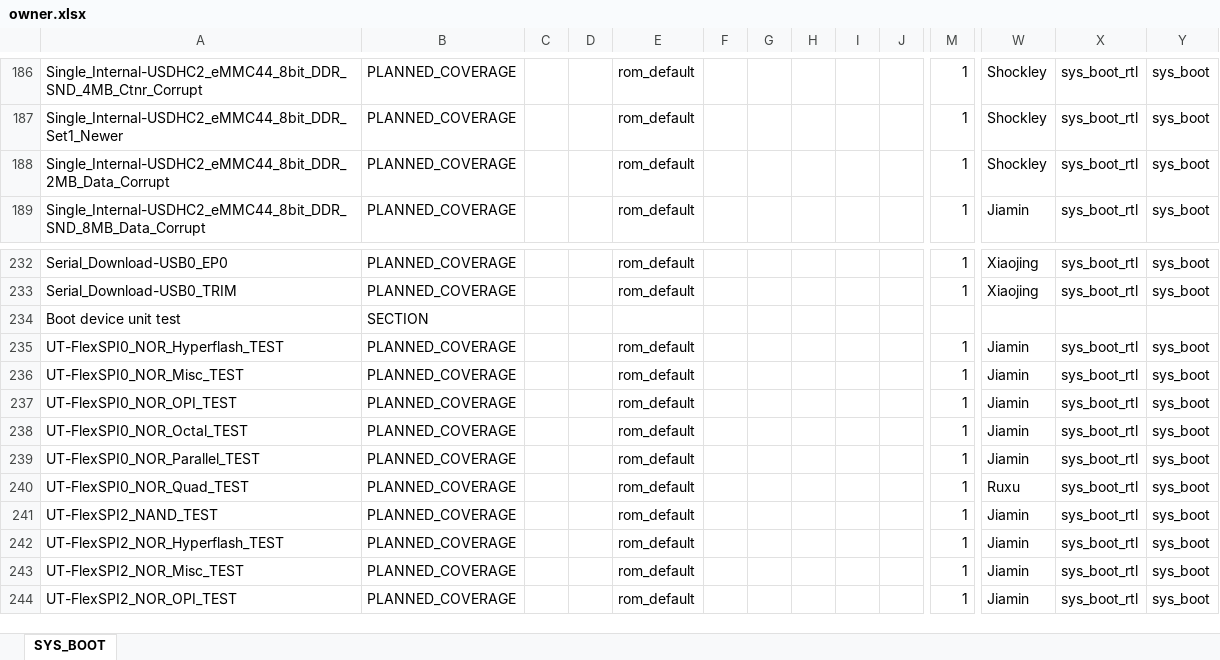
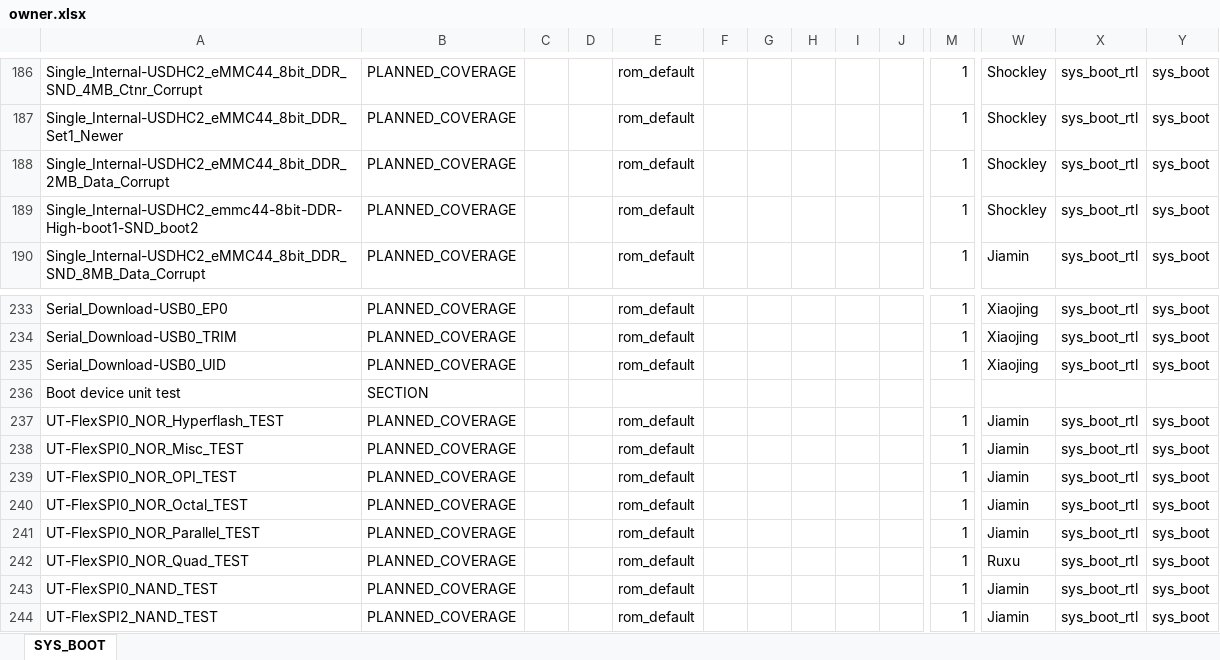
Before and after one commit to JiaminMa/Misc_demo, an Excel workbook: python_visiaul/owner.xlsx, sheet SYS_BOOT, drawn as a sheet; only a part is shown, gaps mark what is left out; the shorter side is filled out with more unchanged rows; values as stored, in another font and other column widths than the file's, no borders; rows hold the shown columns only; the diff covers the shown part only; the diff names each change by its address in the sheet, - before the commit and + after, or states it on an @@ line.

Commit message:
Update some demo.
Signed-off-by: Jiamin Ma <jiamin.ma_2@nxp.com>

```diff
--- a/python_visiaul/owner.xlsx (sheet SYS_BOOT)
+++ b/python_visiaul/owner.xlsx (sheet SYS_BOOT)
+row 189: Single_Internal-USDHC2_emmc44-8bit-DDR-High-boot1-SND_boot2 | PLANNED_COVERAGE |  |  | rom_default |  |  |  |  |  | 1 | Shockley | sys_boot_rtl | sys_boot
+row 235: Serial_Download-USB0_UID | PLANNED_COVERAGE |  |  | rom_default |  |  |  |  |  | 1 | Xiaojing | sys_boot_rtl | sys_boot
+row 243: UT-FlexSPI0_NAND_TEST | PLANNED_COVERAGE |  |  | rom_default |  |  |  |  |  | 1 | Jiamin | sys_boot_rtl | sys_boot
```
Also changed, not shown: 54 added rows elsewhere in this sheet, 15 other files.
